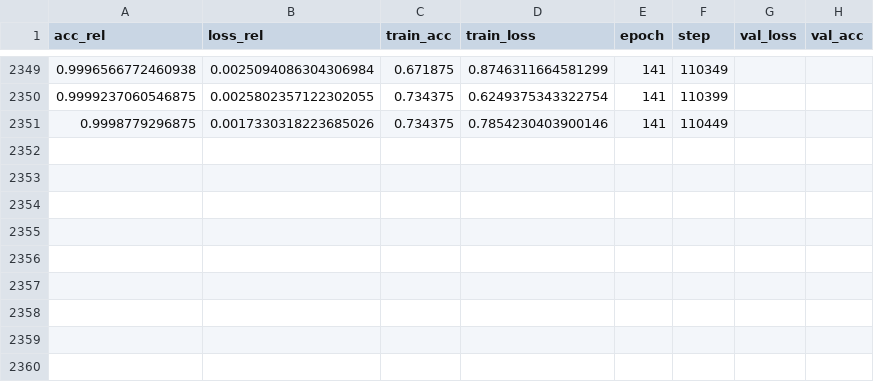
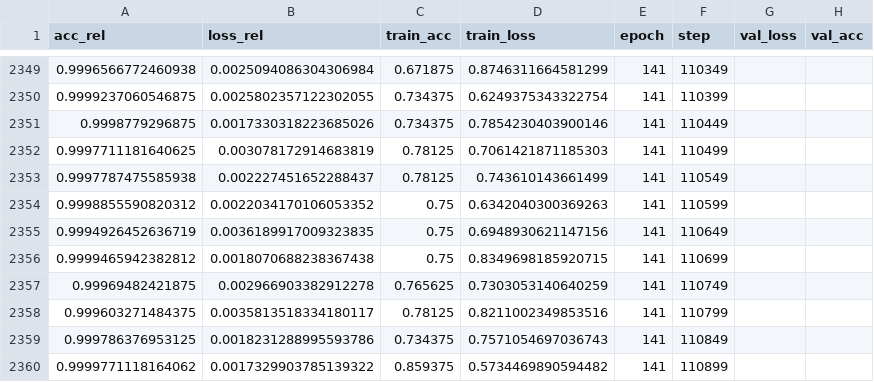
Before and after one commit to MeliLuca/MasterThesis, a CSV file: jobs/stats/resnetOfficial_SGD_WD_REL/logs/lightning_logs/version_14/metrics.csv, drawn as a sheet; only a part is shown, gaps mark what is left out; the diff names each change by its address in the sheet, - before the commit and + after, or states it on an @@ line.

Commit message:
stats

```diff
--- a/jobs/stats/resnetOfficial_SGD_WD_REL/logs/lightning_logs/version_14/metrics.csv
+++ b/jobs/stats/resnetOfficial_SGD_WD_REL/logs/lightning_logs/version_14/metrics.csv
+row 2352: 0.9997711181640625 | 0.003078172914683819 | 0.78125 | 0.7061421871185303 | 141 | 110499
+row 2353: 0.9997787475585938 | 0.002227451652288437 | 0.78125 | 0.743610143661499 | 141 | 110549
+row 2354: 0.9998855590820312 | 0.0022034170106053352 | 0.75 | 0.6342040300369263 | 141 | 110599
+row 2355: 0.9994926452636719 | 0.0036189917009323835 | 0.75 | 0.6948930621147156 | 141 | 110649
+row 2356: 0.9999465942382812 | 0.0018070688238367438 | 0.75 | 0.8349698185920715 | 141 | 110699
+row 2357: 0.99969482421875 | 0.002966903382912278 | 0.765625 | 0.7303053140640259 | 141 | 110749
+row 2358: 0.999603271484375 | 0.0035813518334180117 | 0.78125 | 0.8211002349853516 | 141 | 110799
+row 2359: 0.999786376953125 | 0.0018231288995593786 | 0.734375 | 0.7571054697036743 | 141 | 110849
+row 2360: 0.9999771118164062 | 0.0017329903785139322 | 0.859375 | 0.5734469890594482 | 141 | 110899
```
